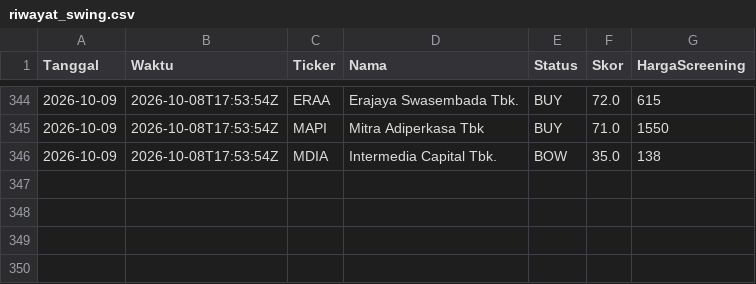
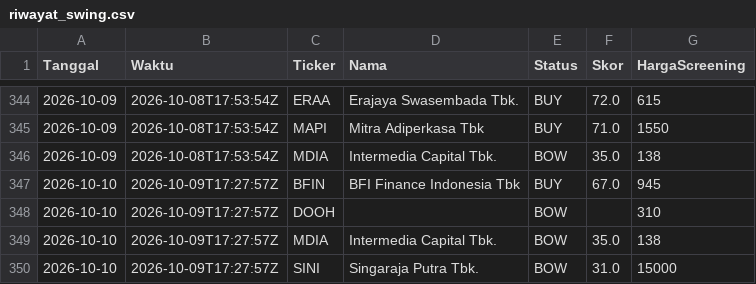
Before and after one commit to 2013tib-droid/Screening-Saham, a CSV file: hasil/riwayat_swing.csv, drawn as a sheet; only a part is shown, gaps mark what is left out; the diff names each change by its address in the sheet, - before the commit and + after, or states it on an @@ line.

```diff
--- a/hasil/riwayat_swing.csv
+++ b/hasil/riwayat_swing.csv
+row 347: 2026-10-10 | 2026-10-09T17:27:57Z | BFIN | BFI Finance Indonesia Tbk | BUY | 67.0 | 945
+row 348: 2026-10-10 | 2026-10-09T17:27:57Z | DOOH |  | BOW |  | 310
+row 349: 2026-10-10 | 2026-10-09T17:27:57Z | MDIA | Intermedia Capital Tbk. | BOW | 35.0 | 138
+row 350: 2026-10-10 | 2026-10-09T17:27:57Z | SINI | Singaraja Putra Tbk. | BOW | 31.0 | 15000
```
Also changed, not shown: hasil/swing.csv, hasil/swing_smc.csv, 11 other files.
